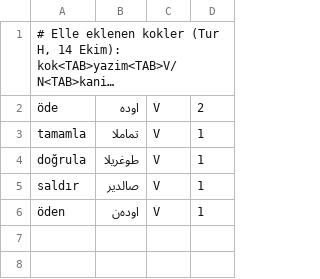
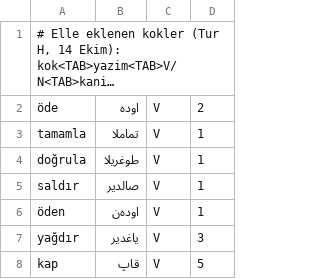
Before and after one commit to berzahbey/osmanlica-cevirici, a TSV file: app/data/kok_elle.tsv, drawn as a sheet; long unchanged cells end in …; the diff names each change by its address in the sheet, - before the commit and + after, or states it on an @@ line.

```diff
--- a/app/data/kok_elle.tsv
+++ b/app/data/kok_elle.tsv
+row 7: yağdır | یاغدیر | V | 3
+row 8: kap | قاپ | V | 5
```
Also changed, not shown: app/data/baglam_kurallari.tsv, app/data/duzeltmeler.tsv, 5 other files.
